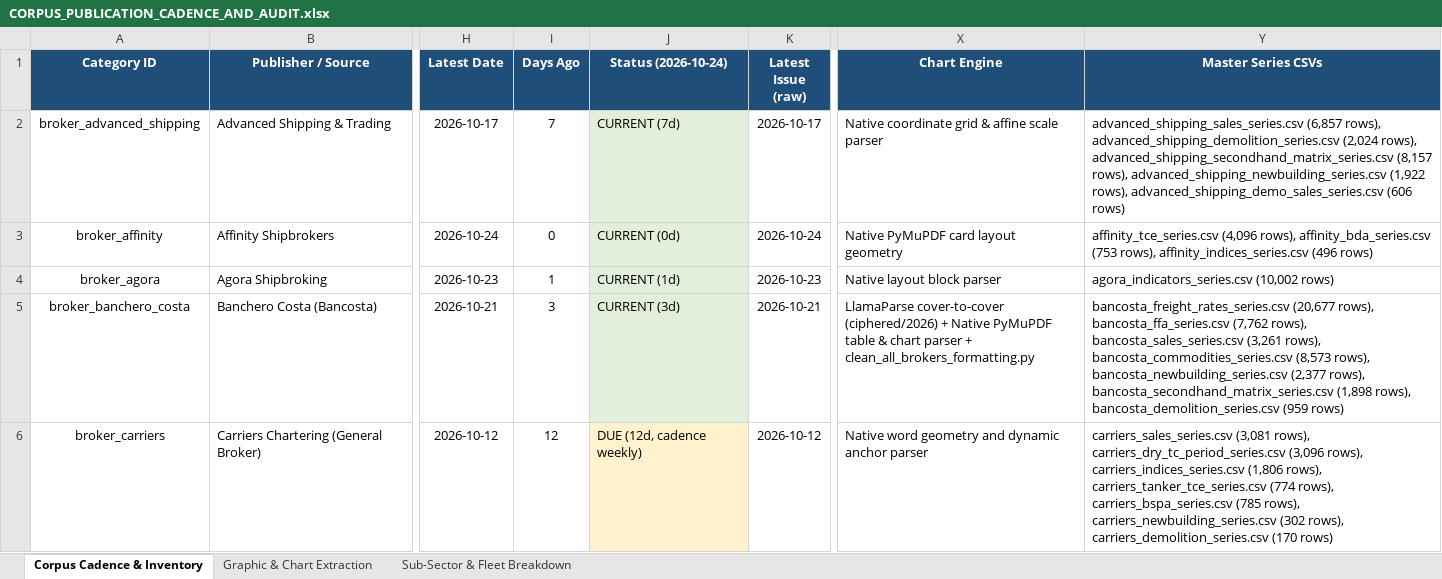
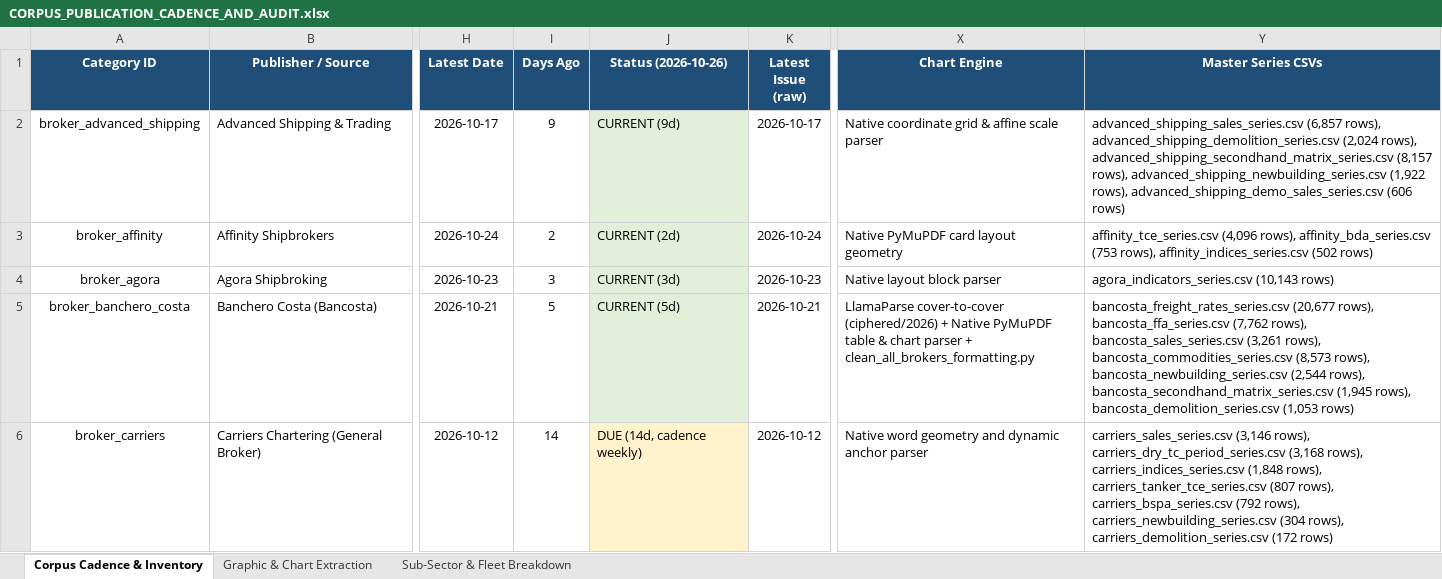
Before and after one commit to yieldchaser/Shipping, an Excel workbook: corpus/CORPUS_PUBLICATION_CADENCE_AND_AUDIT.xlsx, sheet Corpus Cadence & Inventory, drawn as a sheet; only a part is shown, gaps mark what is left out; values as stored, in another font and other column widths than the file's, no borders; the diff covers the shown part only; the diff names each change by its address in the sheet, - before the commit and + after, or states it on an @@ line.

Commit message:
data(offshore): ingest latest Seabreeze market report, dayrate series, and update cadence audit [skip ci]

```diff
--- a/corpus/CORPUS_PUBLICATION_CADENCE_AND_AUDIT.xlsx (sheet Corpus Cadence & Inventory)
+++ b/corpus/CORPUS_PUBLICATION_CADENCE_AND_AUDIT.xlsx (sheet Corpus Cadence & Inventory)
-J1: Status (2026-10-24)
+J1: Status (2026-10-26)
-I2 (Days Ago): 7
+I2 (Days Ago): 9
-J2 (Status (2026-10-26)): CURRENT (7d)
+J2 (Status (2026-10-26)): CURRENT (9d)
-I3 (Days Ago): 0
+I3 (Days Ago): 2
-J3 (Status (2026-10-26)): CURRENT (0d)
+J3 (Status (2026-10-26)): CURRENT (2d)
-Y3 (Master Series CSVs): …rows), affinity_indices_series.csv (496 rows)
+Y3 (Master Series CSVs): …rows), affinity_indices_series.csv (502 rows)
-I4 (Days Ago): 1
+I4 (Days Ago): 3
-J4 (Status (2026-10-26)): CURRENT (1d)
+J4 (Status (2026-10-26)): CURRENT (3d)
-Y4 (Master Series CSVs): agora_indicators_series.csv (10,002 rows)
+Y4 (Master Series CSVs): agora_indicators_series.csv (10,143 rows)
-I5 (Days Ago): 3
+I5 (Days Ago): 5
-J5 (Status (2026-10-26)): CURRENT (3d)
+J5 (Status (2026-10-26)): CURRENT (5d)
-Y5 (Master Series CSVs): …rows), bancosta_newbuilding_series.csv (2,377 rows), bancosta_secondhand_matrix_series.csv (1,898 rows), bancosta_demolition_series.csv (959 rows)
+Y5 (Master Series CSVs): …rows), bancosta_newbuilding_series.csv (2,544 rows), bancosta_secondhand_matrix_series.csv (1,945 rows), bancosta_demolition_series.csv (1,053 rows)
-I6 (Days Ago): 12
+I6 (Days Ago): 14
-J6 (Status (2026-10-26)): DUE (12d, cadence weekly)
+J6 (Status (2026-10-26)): DUE (14d, cadence weekly)
-Y6 (Master Series CSVs): carriers_sales_series.csv (3,081 rows), carriers_dry_tc_period_series.csv (3,096 rows), carriers_indices_series.csv (1,806 rows), carriers_tanker_tce_series.csv (774 rows), carriers_bspa_series.csv (785 rows), carriers_newbuilding_series.csv (302 rows), carriers_demolition_series.csv (170 rows)
+Y6 (Master Series CSVs): carriers_sales_series.csv (3,146 rows), carriers_dry_tc_period_series.csv (3,168 rows), carriers_indices_series.csv (1,848 rows), carriers_tanker_tce_series.csv (807 rows), carriers_bspa_series.csv (792 rows), carriers_newbuilding_series.csv (304 rows), carriers_demolition_series.csv (172 rows)
```
Also changed, not shown: 69 edited cells and cell formats elsewhere in this sheet, sheet Sub-Sector & Fleet Breakdown, data/extracted/series/corpus_publication_cadence_and_audit.xlsx, 7 other files.
